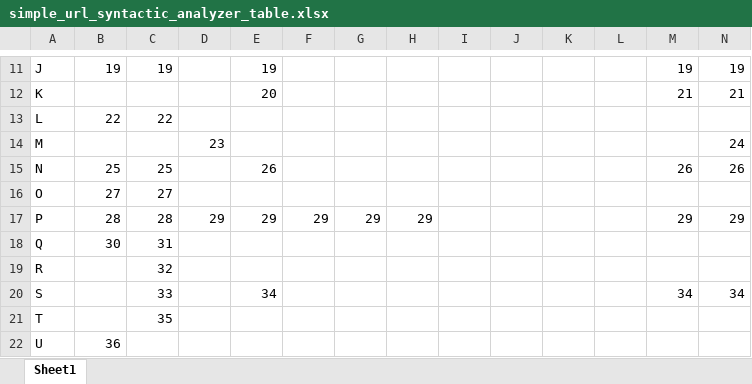
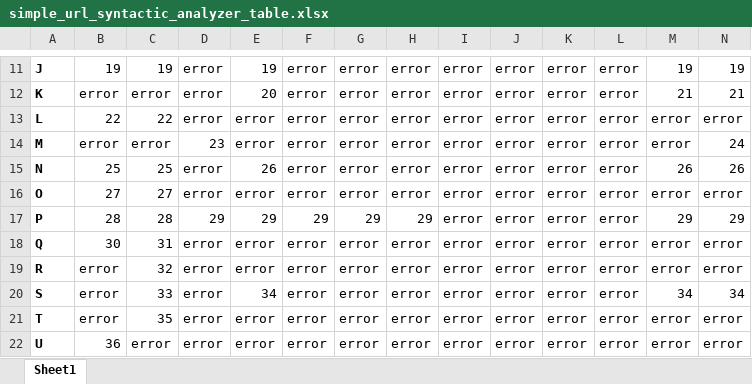
Before and after one commit to zuhi6/simple_url_syntactic_analyzer, an Excel workbook: docs/simple_url_syntactic_analyzer_table.xlsx, sheet Sheet1, drawn as a sheet; only a part is shown, gaps mark what is left out; values as stored, in another font and other column widths than the file's, no borders; the diff covers the shown part only; the diff names each change by its address in the sheet, - before the commit and + after, or states it on an @@ line.

```diff
--- a/docs/simple_url_syntactic_analyzer_table.xlsx (sheet Sheet1)
+++ b/docs/simple_url_syntactic_analyzer_table.xlsx (sheet Sheet1)
-A11:A22 bold: off
+A11:A22 bold: on
-D11:D13: (empty)
+D11:D13: error
-F11:F16: (empty)
+F11:F16: error
-G11:G16: (empty)
+G11:G16: error
-H11:H16: (empty)
+H11:H16: error
-I11:I22: (empty)
+I11:I22: error
-J11:J22: (empty)
+J11:J22: error
-K11:K22: (empty)
+K11:K22: error
-L11:L22: (empty)
+L11:L22: error
-B12: (empty)
+B12: error
-C12: (empty)
+C12: error
-E13:E14: (empty)
+E13:E14: error
-M13:M14: (empty)
+M13:M14: error
-N13: (empty)
+N13: error
-B14: (empty)
+B14: error
-C14: (empty)
+C14: error
-D15:D16: (empty)
+D15:D16: error
-E16: (empty)
+E16: error
-M16: (empty)
+M16: error
-N16: (empty)
+N16: error
-D18:D22: (empty)
+D18:D22: error
-E18:E19: (empty)
+E18:E19: error
-F18:F22: (empty)
+F18:F22: error
-G18:G22: (empty)
+G18:G22: error
-H18:H22: (empty)
+H18:H22: error
-M18:M19: (empty)
+M18:M19: error
-N18:N19: (empty)
+N18:N19: error
-B19:B21: (empty)
+B19:B21: error
-E21:E22: (empty)
+E21:E22: error
-M21:M22: (empty)
+M21:M22: error
-N21:N22: (empty)
+N21:N22: error
-C22: (empty)
+C22: error
```
Also changed, not shown: 91 edited cells and cell formats elsewhere in this sheet, 3 other files.
